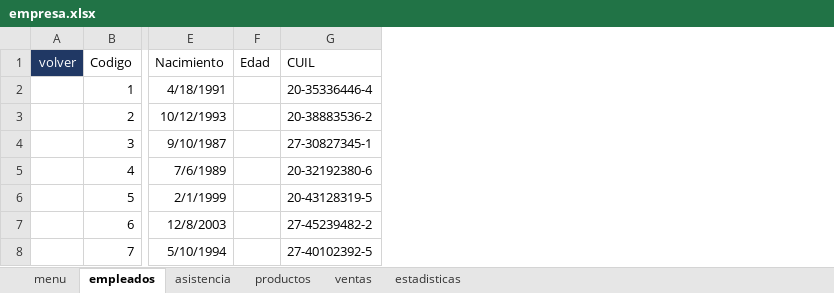
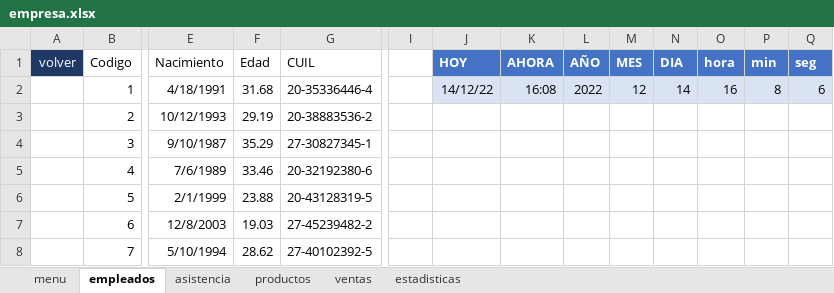
Before and after one commit to C215714N/EducacionIT, an Excel workbook: empresa.xlsx, sheet empleados, drawn as a sheet; only a part is shown, gaps mark what is left out; values as stored, in another font and other column widths than the file's, no borders; table styles not drawn; the diff names each change by its address in the sheet, - before the commit and + after, or states it on an @@ line.

```diff
--- a/empresa.xlsx (sheet empleados)
+++ b/empresa.xlsx (sheet empleados)
+column I, empty
+column J (HOY), row 2: 14/12/22
+column K (AHORA), row 2: 16:08
+column L (AÑO), row 2: 2022
+column M (MES), row 2: 12
+column N (DIA), row 2: 14
+column O (hora), row 2: 16
+column P (min), row 2: 8
+column Q (seg), row 2: 6
-F2 (Edad): (empty)
+F2 (Edad): 31.68
-F3 (Edad): (empty)
+F3 (Edad): 29.19
-F4 (Edad): (empty)
+F4 (Edad): 35.29
-F5 (Edad): (empty)
+F5 (Edad): 33.46
-F6 (Edad): (empty)
+F6 (Edad): 23.88
-F7 (Edad): (empty)
+F7 (Edad): 19.03
-F8 (Edad): (empty)
+F8 (Edad): 28.62
```
Also changed, not shown: sheet ventas, charts or pictures.
